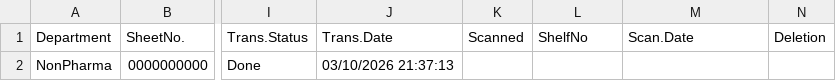
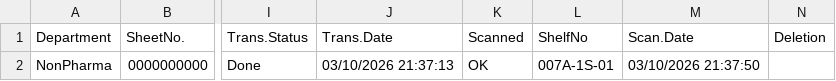
Before and after one commit to sysorapro/warehouse-scanner-Data, a CSV file: FileUploade.csv, drawn as a sheet; only a part is shown, gaps mark what is left out; the diff names each change by its address in the sheet, - before the commit and + after, or states it on an @@ line.

Commit message:
Warehouse Scanner: sync Scanned/ShelfNo/Scan.Date on share — 0000000000

```diff
--- a/FileUploade.csv
+++ b/FileUploade.csv
-K2 (Scanned): (empty)
+K2 (Scanned): OK
-L2 (ShelfNo): (empty)
+L2 (ShelfNo): 007A-1S-01
-M2 (Scan.Date): (empty)
+M2 (Scan.Date): 03/10/2026 21:37:50
```
